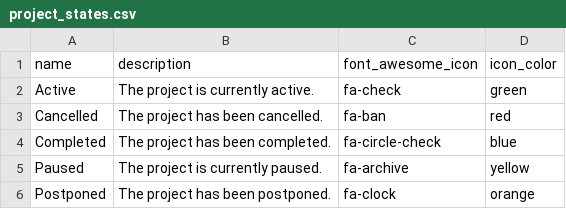
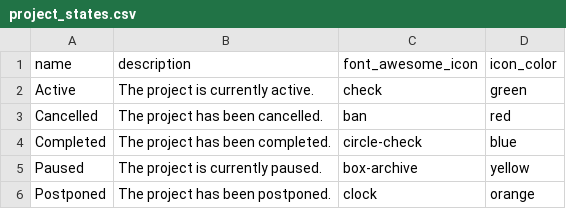
Before and after one commit to earth-metabolome-initiative/emi-monorepo, a CSV file: web/backend/db_data/project_states.csv, drawn as a sheet.

```diff
--- a/web/backend/db_data/project_states.csv
+++ b/web/backend/db_data/project_states.csv
@@ -1,6 +1,6 @@
 name,description,font_awesome_icon,icon_color
-Active,The project is currently active.,fa-check,green
-Cancelled,The project has been cancelled.,fa-ban,red
-Completed,The project has been completed.,fa-circle-check,blue
-Paused,The project is currently paused.,fa-archive,yellow
-Postponed,The project has been postponed.,fa-clock,orange
+Active,The project is currently active.,check,green
+Cancelled,The project has been cancelled.,ban,red
+Completed,The project has been completed.,circle-check,blue
+Paused,The project is currently paused.,box-archive,yellow
+Postponed,The project has been postponed.,clock,orange
```
Also changed, not shown: web/backend/db_data/bio_ott_ranks.csv, web/backend/db_data/colors.csv, 31 other files.
